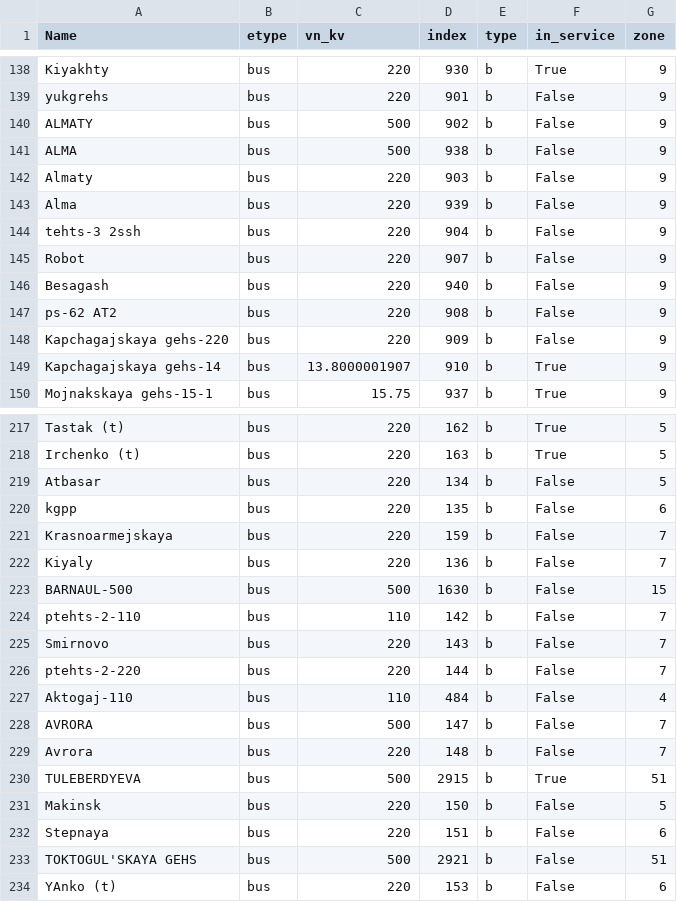
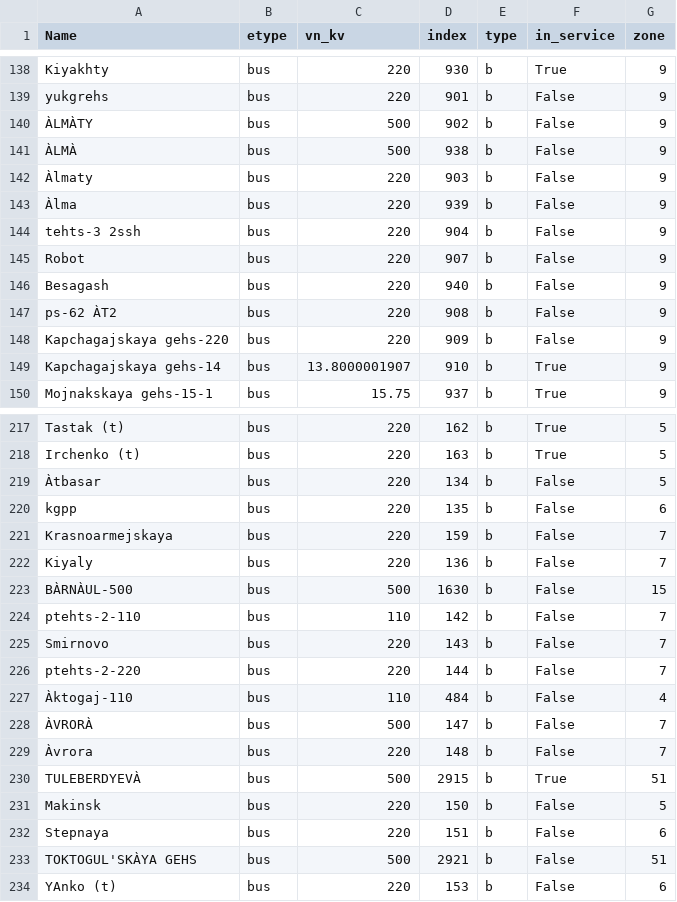
Before and after one commit to AzamatIlyasov/pandafp, a CSV file: demo/EMS/CSPA_NODES.csv, drawn as a sheet; only a part is shown, gaps mark what is left out; the diff covers the shown part only; the diff names each change by its address in the sheet, - before the commit and + after, or states it on an @@ line.

```diff
--- a/demo/EMS/CSPA_NODES.csv
+++ b/demo/EMS/CSPA_NODES.csv
-A140 (Name): АLMАTY
+A140 (Name): ÀLMÀTY
-A141 (Name): АLMА
+A141 (Name): ÀLMÀ
-A142 (Name): Аlmaty
+A142 (Name): Àlmaty
-A143 (Name): Аlma
+A143 (Name): Àlma
-A147 (Name): ps-62 АT2
+A147 (Name): ps-62 ÀT2
-A219 (Name): Аtbasar
+A219 (Name): Àtbasar
-A223 (Name): BАRNАUL-500
+A223 (Name): BÀRNÀUL-500
-A227 (Name): Аktogaj-110
+A227 (Name): Àktogaj-110
-A228 (Name): АVRORА
+A228 (Name): ÀVRORÀ
-A229 (Name): Аvrora
+A229 (Name): Àvrora
-A230 (Name): TULEBERDYEVА
+A230 (Name): TULEBERDYEVÀ
-A233 (Name): TOKTOGUL'SKАYA GEHS
+A233 (Name): TOKTOGUL'SKÀYA GEHS
```
Also changed, not shown: 47 edited cells elsewhere in this file, demo/EMS/CSPA_TRAFO.csv, 8 other files.
